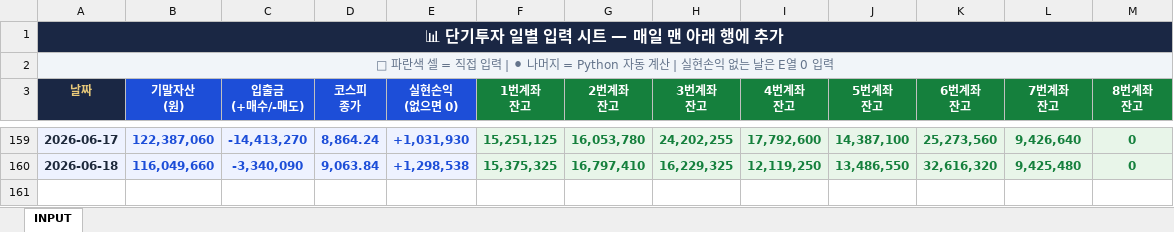
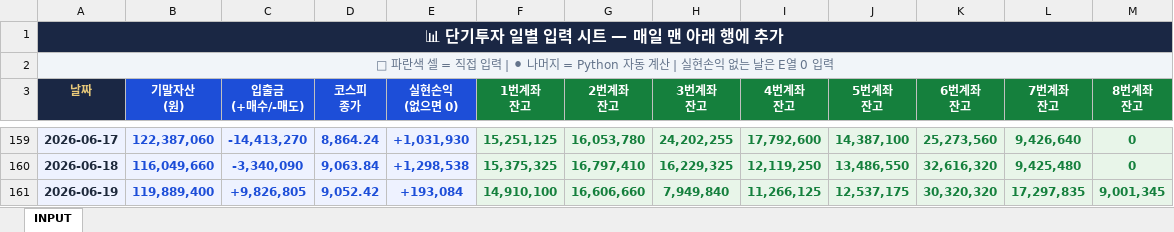
Before and after one commit to whitecoffee86/dashboard-daily-, an Excel workbook: input.xlsx, sheet INPUT, drawn as a sheet; only a part is shown, gaps mark what is left out; values as stored, in another font and other column widths than the file's, no borders; the diff names each change by its address in the sheet, - before the commit and + after, or states it on an @@ line.

Commit message:
Add files via upload

```diff
--- a/input.xlsx (sheet INPUT)
+++ b/input.xlsx (sheet INPUT)
+row 161: 2026-06-19 | 119,889,400 | +9,826,805 | 9,052.42 | +193,084 | 14,910,100 | 16,606,660 | 7,949,840 | 11,266,125 | 12,537,175 | 30,320,320 | 17,297,835 | 9,001,345
```
